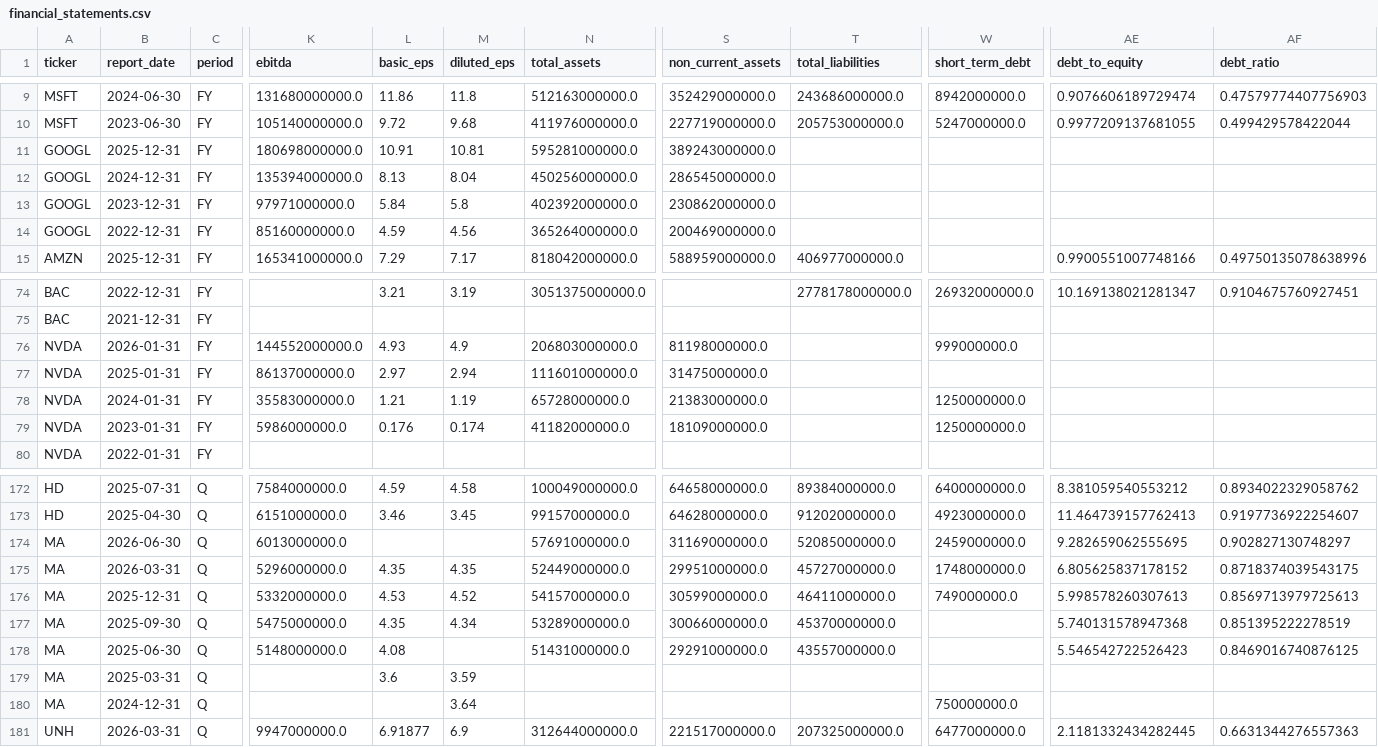
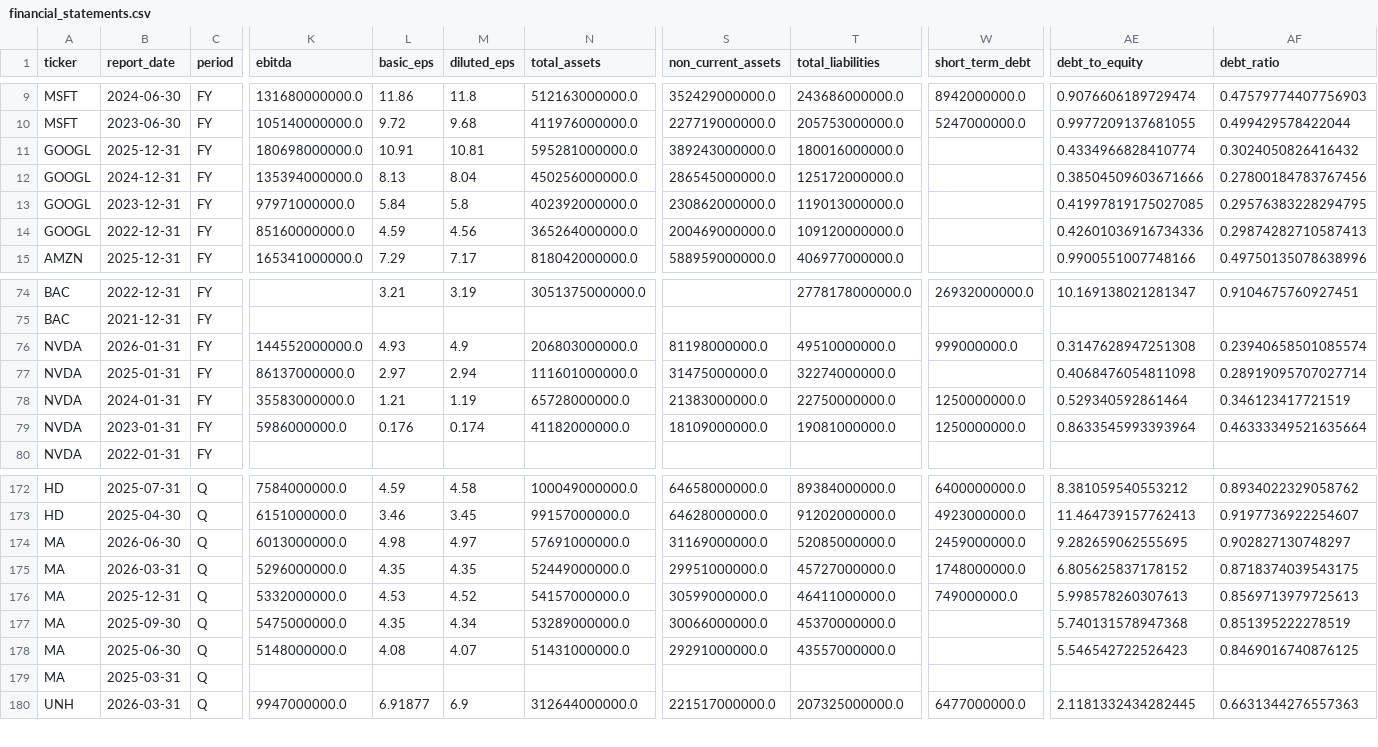
Before and after one commit to laihoangson/financial-analytic, a CSV file: data/cleaned/financial_statements.csv, drawn as a sheet; only a part is shown, gaps mark what is left out; rows hold the shown columns only; the diff covers the shown part only; the diff names each change by its address in the sheet, - before the commit and + after, or states it on an @@ line.

```diff
--- a/data/cleaned/financial_statements.csv
+++ b/data/cleaned/financial_statements.csv
-T11 (total_liabilities): (empty)
+T11 (total_liabilities): 180016000000.0
-AE11 (debt_to_equity): (empty)
+AE11 (debt_to_equity): 0.4334966828410774
-AF11 (debt_ratio): (empty)
+AF11 (debt_ratio): 0.3024050826416432
-T12 (total_liabilities): (empty)
+T12 (total_liabilities): 125172000000.0
-AE12 (debt_to_equity): (empty)
+AE12 (debt_to_equity): 0.38504509603671666
-AF12 (debt_ratio): (empty)
+AF12 (debt_ratio): 0.27800184783767456
-T13 (total_liabilities): (empty)
+T13 (total_liabilities): 119013000000.0
-AE13 (debt_to_equity): (empty)
+AE13 (debt_to_equity): 0.41997819175027085
-AF13 (debt_ratio): (empty)
+AF13 (debt_ratio): 0.29576383228294795
-T14 (total_liabilities): (empty)
+T14 (total_liabilities): 109120000000.0
-AE14 (debt_to_equity): (empty)
+AE14 (debt_to_equity): 0.42601036916734336
-AF14 (debt_ratio): (empty)
+AF14 (debt_ratio): 0.29874282710587413
-T76 (total_liabilities): (empty)
+T76 (total_liabilities): 49510000000.0
-AE76 (debt_to_equity): (empty)
+AE76 (debt_to_equity): 0.3147628947251308
-AF76 (debt_ratio): (empty)
+AF76 (debt_ratio): 0.23940658501085574
-T77 (total_liabilities): (empty)
+T77 (total_liabilities): 32274000000.0
-AE77 (debt_to_equity): (empty)
+AE77 (debt_to_equity): 0.4068476054811098
-AF77 (debt_ratio): (empty)
+AF77 (debt_ratio): 0.28919095707027714
-T78 (total_liabilities): (empty)
+T78 (total_liabilities): 22750000000.0
-AE78 (debt_to_equity): (empty)
+AE78 (debt_to_equity): 0.529340592861464
-AF78 (debt_ratio): (empty)
+AF78 (debt_ratio): 0.346123417721519
-T79 (total_liabilities): (empty)
+T79 (total_liabilities): 19081000000.0
-AE79 (debt_to_equity): (empty)
+AE79 (debt_to_equity): 0.8633545993393964
-AF79 (debt_ratio): (empty)
+AF79 (debt_ratio): 0.46333349521635664
-L174 (basic_eps): (empty)
+L174 (basic_eps): 4.98
-M174 (diluted_eps): (empty)
+M174 (diluted_eps): 4.97
-M178 (diluted_eps): (empty)
+M178 (diluted_eps): 4.07
-L179 (basic_eps): 3.6
+L179 (basic_eps): (empty)
-M179 (diluted_eps): 3.59
+M179 (diluted_eps): (empty)
-row 180: MA | 2024-12-31 | Q |  |  | 3.64 |  |  |  | 750000000.0
```
Also changed, not shown: 12 edited cells elsewhere in this file, data/cleaned/companies.csv, data/raw/raw_companies.csv, 6 other files.
